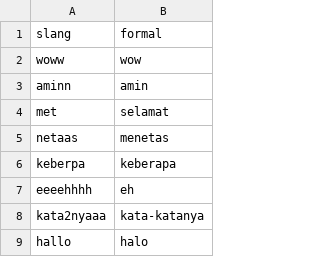
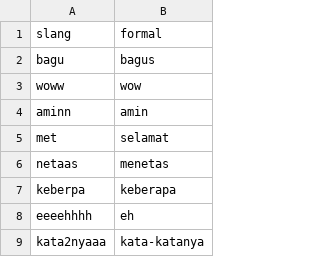
Before and after one commit to TangRmdhn/SentimentAnalysis, a CSV file: DataSet/SlangWords.csv, drawn as a sheet; only a part is shown; the shorter side is filled out with more unchanged rows; the diff names each change by its address in the sheet, - before the commit and + after, or states it on an @@ line.

Commit message:
Update SlangWords.csv

```diff
--- a/DataSet/SlangWords.csv
+++ b/DataSet/SlangWords.csv
+row 2: bagu | bagus
```
